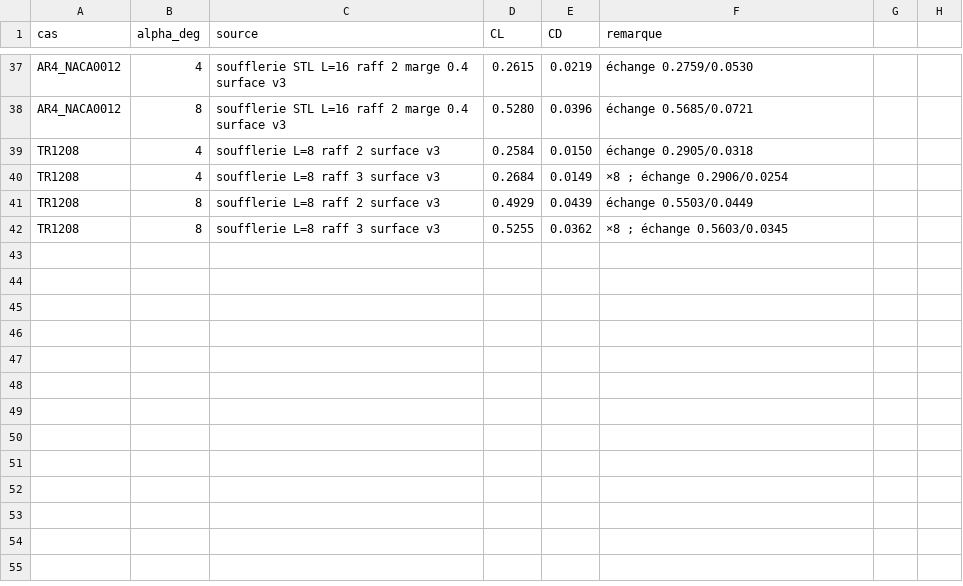
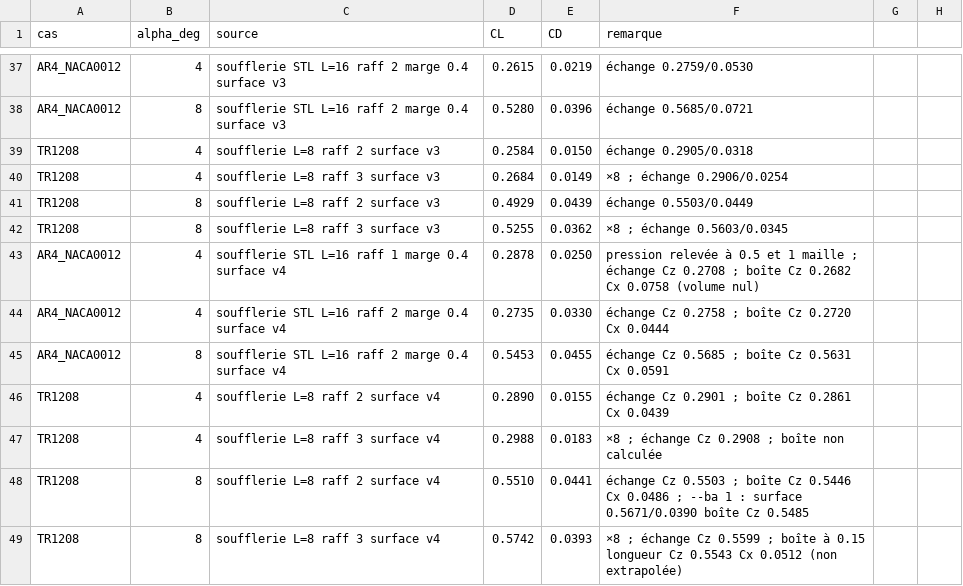
Before and after one commit to liaboero/stackoverflow, a CSV file: soufflerie-rs/validation/comparaison_vspaero.csv, drawn as a sheet; only a part is shown, gaps mark what is left out.

```diff
--- a/soufflerie-rs/validation/comparaison_vspaero.csv
+++ b/soufflerie-rs/validation/comparaison_vspaero.csv
@@ -42 +42,8 @@ TR1208,8,soufflerie L=8 raff 2 surface v3,0.4929,0.0439,échange 0.5503/0.0449
 TR1208,8,soufflerie L=8 raff 3 surface v3,0.5255,0.0362,×8 ; échange 0.5603/0.0345
+AR4_NACA0012,4,soufflerie STL L=16 raff 1 marge 0.4 surface v4,0.2878,0.0250,pression relevée à 0.5 et 1 maille ; échange Cz 0.2708 ; boîte Cz 0.2682 Cx 0.0758 (volume nul)
+AR4_NACA0012,4,soufflerie STL L=16 raff 2 marge 0.4 surface v4,0.2735,0.0330,échange Cz 0.2758 ; boîte Cz 0.2720 Cx 0.0444
+AR4_NACA0012,8,soufflerie STL L=16 raff 2 marge 0.4 surface v4,0.5453,0.0455,échange Cz 0.5685 ; boîte Cz 0.5631 Cx 0.0591
+TR1208,4,soufflerie L=8 raff 2 surface v4,0.2890,0.0155,échange Cz 0.2901 ; boîte Cz 0.2861 Cx 0.0439
+TR1208,4,soufflerie L=8 raff 3 surface v4,0.2988,0.0183,×8 ; échange Cz 0.2908 ; boîte non calculée
+TR1208,8,soufflerie L=8 raff 2 surface v4,0.5510,0.0441,échange Cz 0.5503 ; boîte Cz 0.5446 Cx 0.0486 ; --ba 1 : surface 0.5671/0.0390 boîte Cz 0.5485
+TR1208,8,soufflerie L=8 raff 3 surface v4,0.5742,0.0393,×8 ; échange Cz 0.5599 ; boîte à 0.15 longueur Cz 0.5543 Cx 0.0512 (non extrapolée)
```
Also changed, not shown: 24 other files.
